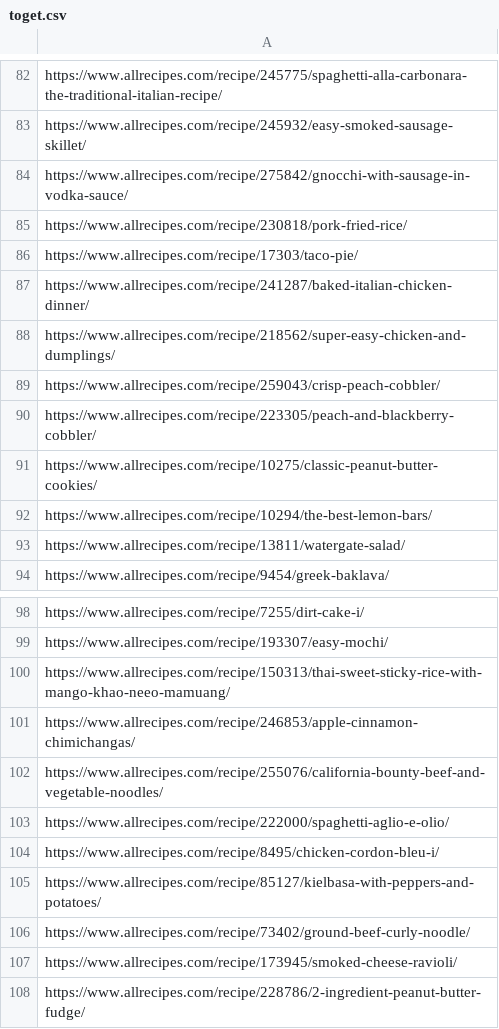
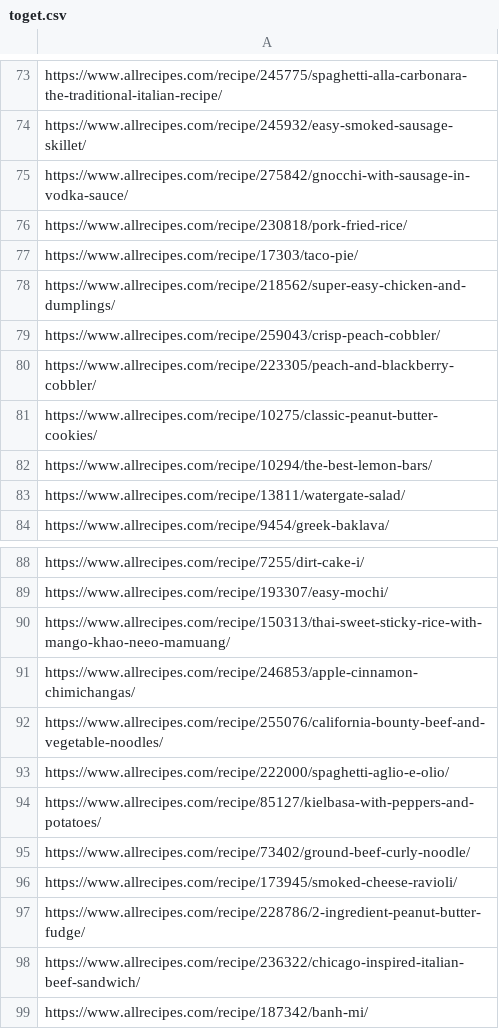
Before and after one commit to akiofujita/Food-Fighters, a CSV file: toget.csv, drawn as a sheet; only a part is shown, gaps mark what is left out; the shorter side is filled out with more unchanged rows; the diff covers the shown part only.

```diff
--- a/toget.csv
+++ b/toget.csv
@@ -86,3 +77,2 @@ https://www.allrecipes.com/recipe/230818/pork-fried-rice/
 https://www.allrecipes.com/recipe/17303/taco-pie/
-https://www.allrecipes.com/recipe/241287/baked-italian-chicken-dinner/
 https://www.allrecipes.com/recipe/218562/super-easy-chicken-and-dumplings/
@@ -103,3 +93,2 @@ https://www.allrecipes.com/recipe/255076/california-bounty-beef-and-vegetable-no
 https://www.allrecipes.com/recipe/222000/spaghetti-aglio-e-olio/
-https://www.allrecipes.com/recipe/8495/chicken-cordon-bleu-i/
 https://www.allrecipes.com/recipe/85127/kielbasa-with-peppers-and-potatoes/
```
Also changed, not shown: 9 removed rows elsewhere in this file, 1 other file.
